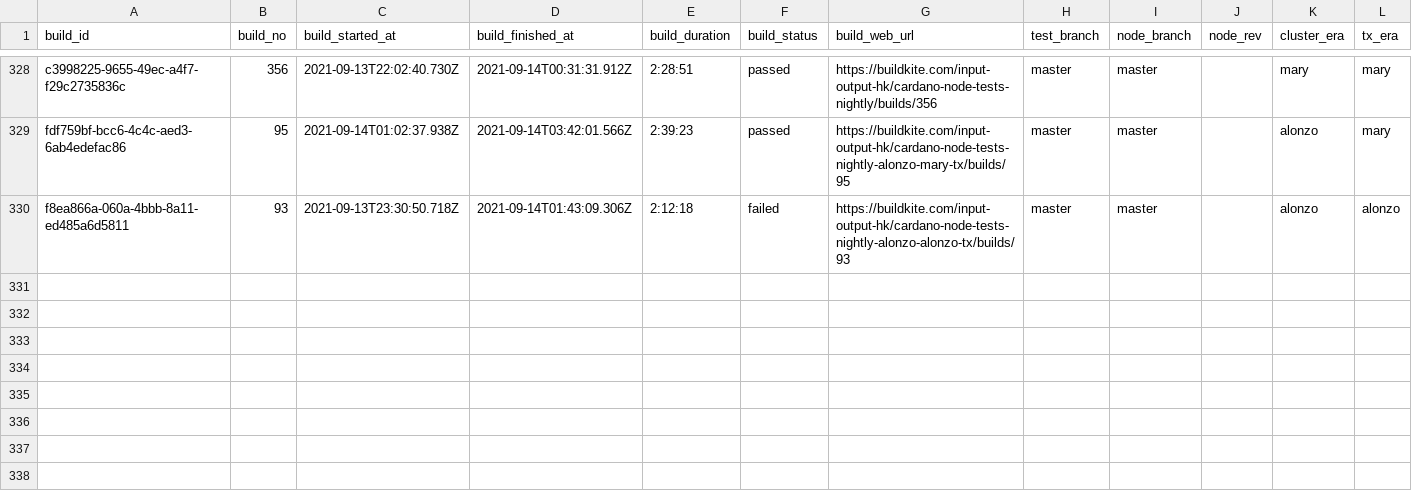
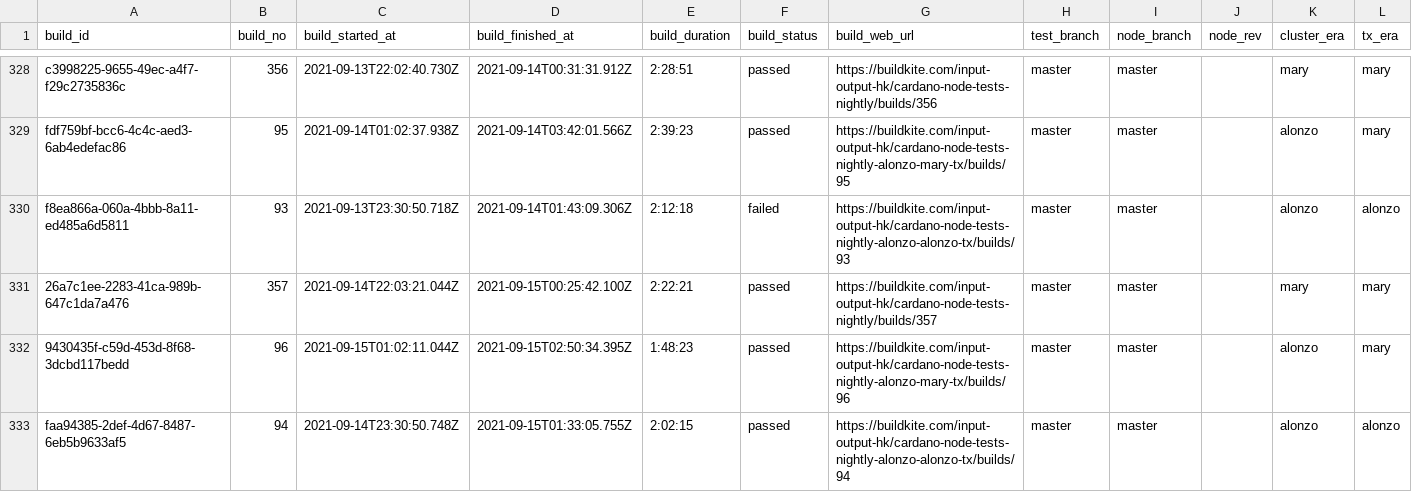
Before and after one commit to saratomaz/cardano-node-tests, a CSV file: sync_tests/csv_files/node_nightly.csv, drawn as a sheet; only a part is shown, gaps mark what is left out.

```diff
--- a/sync_tests/csv_files/node_nightly.csv
+++ b/sync_tests/csv_files/node_nightly.csv
@@ -330 +330,4 @@ fdf759bf-bcc6-4c4c-aed3-6ab4edefac86,95,2021-09-14T01:02:37.938Z,2021-09-14T03:4
 f8ea866a-060a-4bbb-8a11-ed485a6d5811,93,2021-09-13T23:30:50.718Z,2021-09-14T01:43:09.306Z,2:12:18,failed,https://buildkite.com/input-output-hk/cardano-node-tests-nightly-alonzo-alonzo-tx/builds/93,master,master,,alonzo,alonzo
+26a7c1ee-2283-41ca-989b-647c1da7a476,357,2021-09-14T22:03:21.044Z,2021-09-15T00:25:42.100Z,2:22:21,passed,https://buildkite.com/input-output-hk/cardano-node-tests-nightly/builds/357,master,master,,mary,mary
+9430435f-c59d-453d-8f68-3dcbd117bedd,96,2021-09-15T01:02:11.044Z,2021-09-15T02:50:34.395Z,1:48:23,passed,https://buildkite.com/input-output-hk/cardano-node-tests-nightly-alonzo-mary-tx/builds/96,master,master,,alonzo,mary
+faa94385-2def-4d67-8487-6eb5b9633af5,94,2021-09-14T23:30:50.748Z,2021-09-15T01:33:05.755Z,2:02:15,passed,https://buildkite.com/input-output-hk/cardano-node-tests-nightly-alonzo-alonzo-tx/builds/94,master,master,,alonzo,alonzo
```
Also changed, not shown: sync_tests/csv_files/dbsync_nightly.csv, 1 other file.
